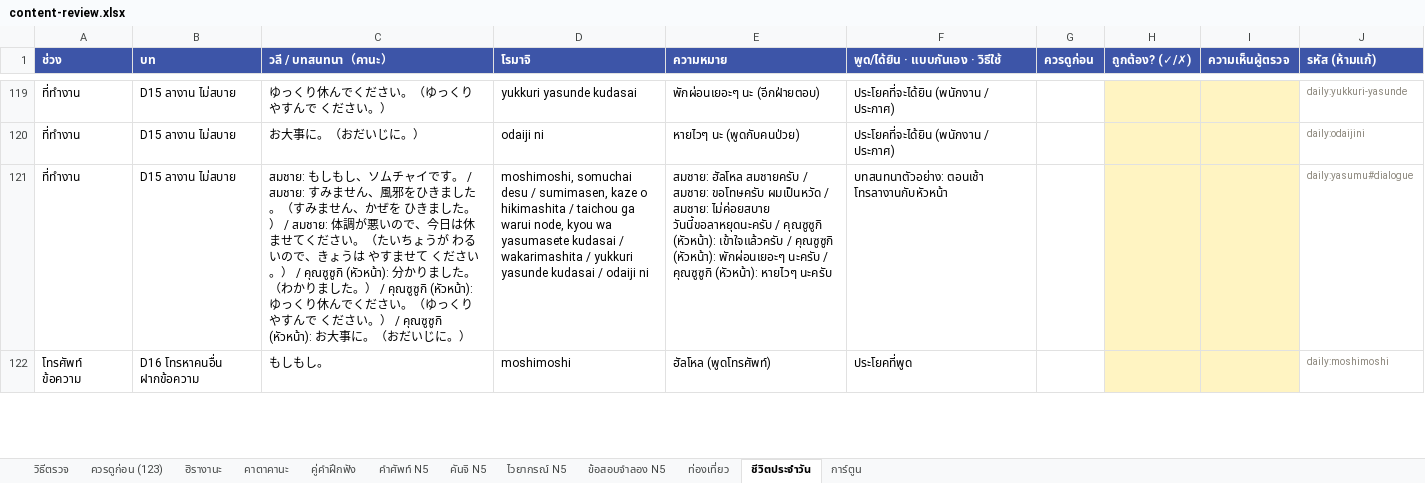
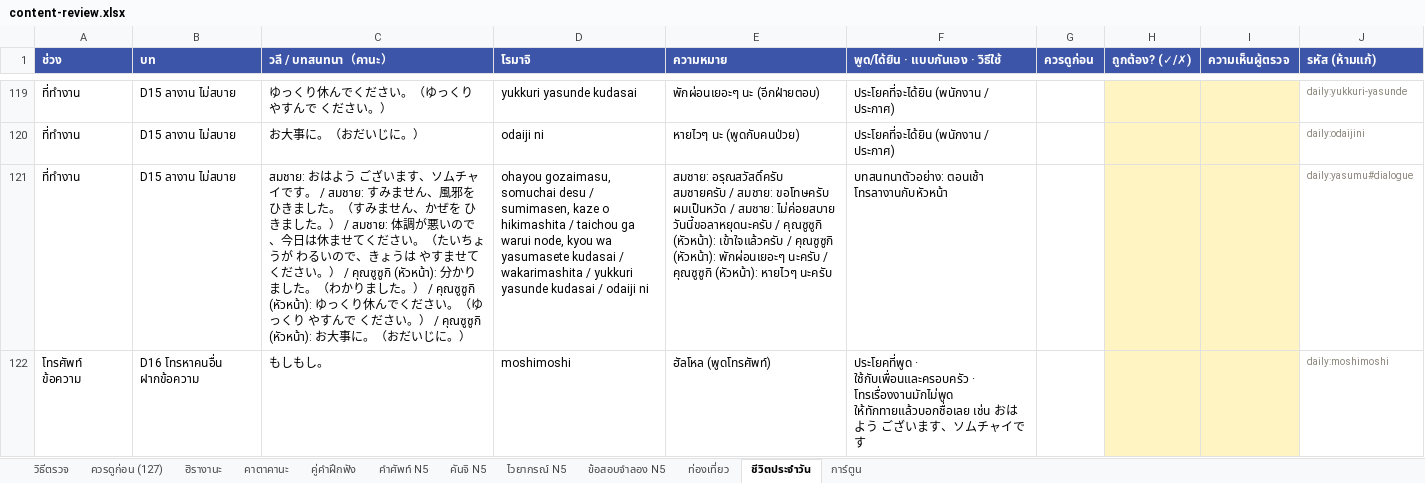
Before and after one commit to jame191036/kakitori, an Excel workbook: docs/content-review.xlsx, sheet ชีวิตประจำวัน, drawn as a sheet; only a part is shown, gaps mark what is left out; values as stored, in another font and other column widths than the file's, no borders; the diff covers the shown part only; the diff names each change by its address in the sheet, - before the commit and + after, or states it on an @@ line.

```diff
--- a/docs/content-review.xlsx (sheet ชีวิตประจำวัน)
+++ b/docs/content-review.xlsx (sheet ชีวิตประจำวัน)
-sheet tab: ควรดูก่อน (123)
+sheet tab: ควรดูก่อน (127)
-C121 (วลี / บทสนทนา（คานะ）): สมชาย: もしもし、ソムチ…
+C121 (วลี / บทสนทนา（คานะ）): สมชาย: おはよう ございます、ソムチ…
-D121 (โรมาจิ): moshimoshi, somuchai desu…
+D121 (โรมาจิ): ohayou gozaimasu, somuchai desu…
-E121 (ความหมาย): สมชาย: ฮัลโหล สมชายครับ /…
+E121 (ความหมาย): สมชาย: อรุณสวัสดิ์ครับ สมชายครับ /…
-F122 (พูด/ได้ยิน · แบบกันเอง · วิธีใช้): ประโยคที่พูด
+F122 (พูด/ได้ยิน · แบบกันเอง · วิธีใช้): ประโยคที่พูด · ใช้กับเพื่อนและครอบครัว · โทรเรื่องงานมักไม่พูด ให้ทักทายแล้วบอกชื่อเลย เช่น おはよう ございます、ソムチャイです
```
Also changed, not shown: 8 edited cells and cell formats elsewhere in this sheet, sheet ควรดูก่อน (127), sheet การ์ตูน, sheet ท่องเที่ยว, sheet วิธีตรวจ, 23 other files.
